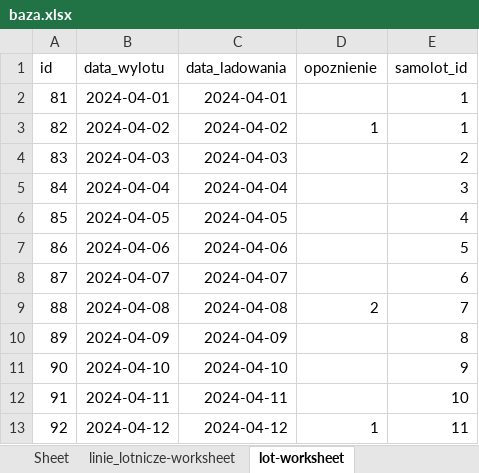
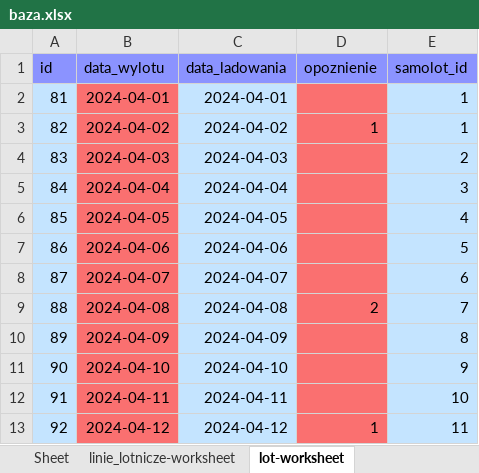
Before and after one commit to MilyB33/excel-project, an Excel workbook: baza.xlsx, sheet lot-worksheet, drawn as a sheet; values as stored, in another font and other column widths than the file's, no borders; the diff names each change by its address in the sheet, - before the commit and + after, or states it on an @@ line.

```diff
--- a/baza.xlsx (sheet lot-worksheet)
+++ b/baza.xlsx (sheet lot-worksheet)
-A1:E1 fill: none
+A1:E1 fill: #8B93FF
-A2:A13 fill: none
+A2:A13 fill: #C4E4FF
-B2:B13 fill: none
+B2:B13 fill: #FA7070
-C2:C13 fill: none
+C2:C13 fill: #C4E4FF
-D2:D13 fill: none
+D2:D13 fill: #FA7070
-E2:E13 fill: none
+E2:E13 fill: #C4E4FF
```
Also changed, not shown: sheet rezerwacja-worksheet, sheet pasazer-worksheet, sheet samolot-worksheet, sheet model-worksheet, sheet linie_lotnicze-worksheet, sheet status_rezerwacji-worksheet, 1 other file.
